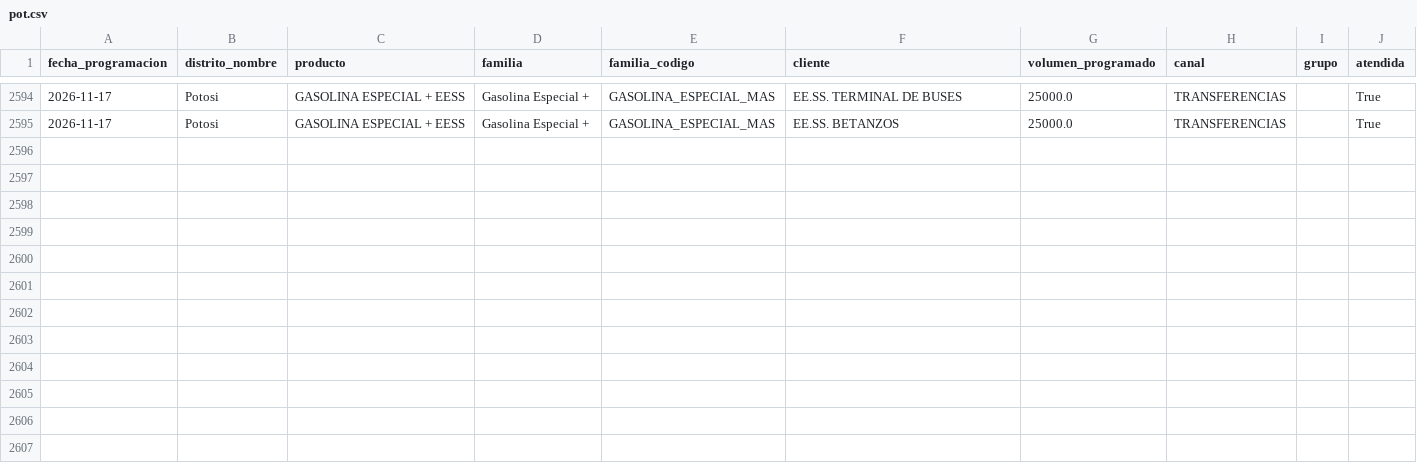
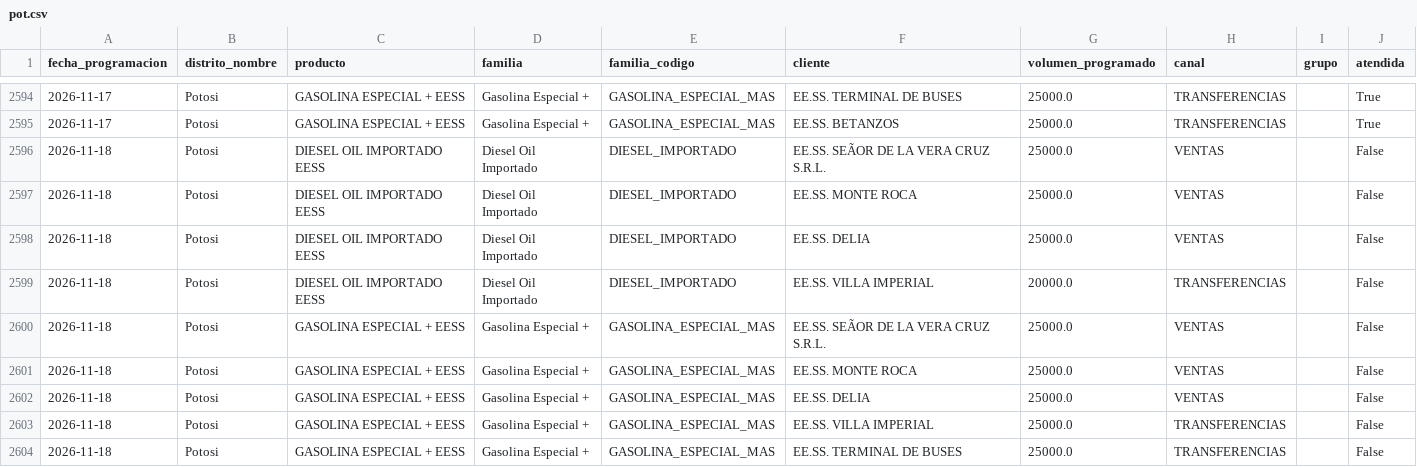
Before and after one commit to mauforonda/data-triage, a CSV file: hidrocarburos/abastecimiento/data/programacion/pot.csv, drawn as a sheet; only a part is shown, gaps mark what is left out; the diff names each change by its address in the sheet, - before the commit and + after, or states it on an @@ line.

```diff
--- a/hidrocarburos/abastecimiento/data/programacion/pot.csv
+++ b/hidrocarburos/abastecimiento/data/programacion/pot.csv
+row 2596: 2026-11-18 | Potosi | DIESEL OIL IMPORTADO EESS | Diesel Oil Importado | DIESEL_IMPORTADO | EE.SS. SEÃOR DE LA VERA CRUZ S.R.L. | 25000.0 | VENTAS |  | False
+row 2597: 2026-11-18 | Potosi | DIESEL OIL IMPORTADO EESS | Diesel Oil Importado | DIESEL_IMPORTADO | EE.SS. MONTE ROCA | 25000.0 | VENTAS |  | False
+row 2598: 2026-11-18 | Potosi | DIESEL OIL IMPORTADO EESS | Diesel Oil Importado | DIESEL_IMPORTADO | EE.SS. DELIA | 25000.0 | VENTAS |  | False
+row 2599: 2026-11-18 | Potosi | DIESEL OIL IMPORTADO EESS | Diesel Oil Importado | DIESEL_IMPORTADO | EE.SS. VILLA IMPERIAL | 20000.0 | TRANSFERENCIAS |  | False
+row 2600: 2026-11-18 | Potosi | GASOLINA ESPECIAL + EESS | Gasolina Especial + | GASOLINA_ESPECIAL_MAS | EE.SS. SEÃOR DE LA VERA CRUZ S.R.L. | 25000.0 | VENTAS |  | False
+row 2601: 2026-11-18 | Potosi | GASOLINA ESPECIAL + EESS | Gasolina Especial + | GASOLINA_ESPECIAL_MAS | EE.SS. MONTE ROCA | 25000.0 | VENTAS |  | False
+row 2602: 2026-11-18 | Potosi | GASOLINA ESPECIAL + EESS | Gasolina Especial + | GASOLINA_ESPECIAL_MAS | EE.SS. DELIA | 25000.0 | VENTAS |  | False
+row 2603: 2026-11-18 | Potosi | GASOLINA ESPECIAL + EESS | Gasolina Especial + | GASOLINA_ESPECIAL_MAS | EE.SS. VILLA IMPERIAL | 25000.0 | TRANSFERENCIAS |  | False
+row 2604: 2026-11-18 | Potosi | GASOLINA ESPECIAL + EESS | Gasolina Especial + | GASOLINA_ESPECIAL_MAS | EE.SS. TERMINAL DE BUSES | 25000.0 | TRANSFERENCIAS |  | False
```
Also changed, not shown: hidrocarburos/abastecimiento/data/programacion/cam.csv, hidrocarburos/abastecimiento/data/programacion/chu.csv, 14 other files.
